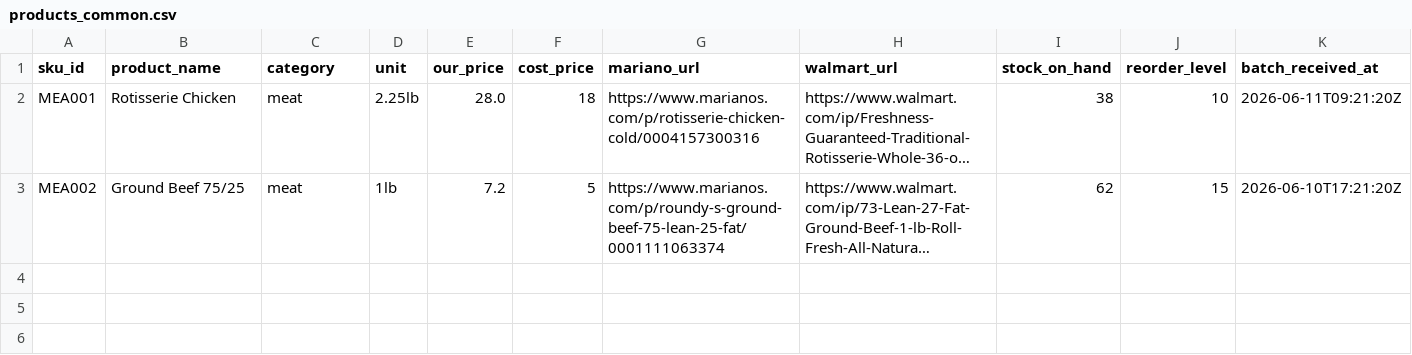
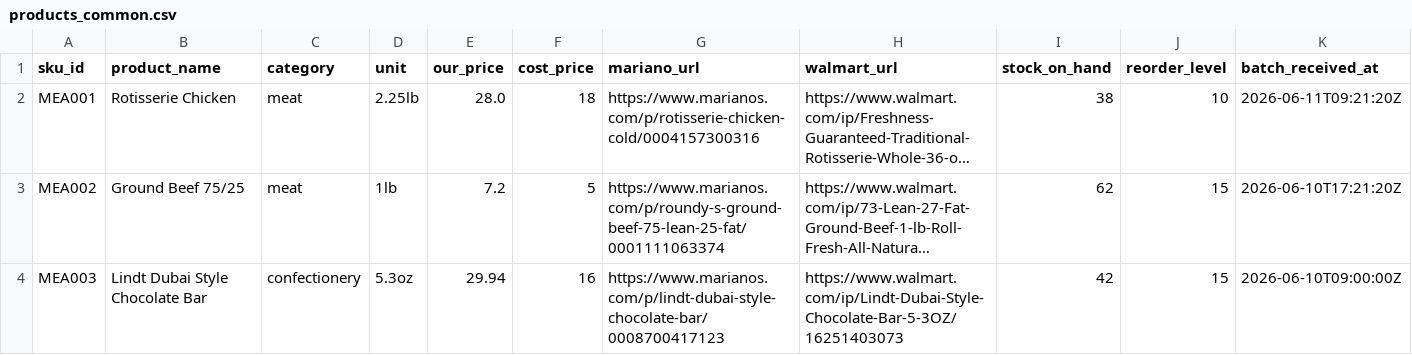
Before and after one commit to AbrahamJPathil/DynamicPricingAgentic, a CSV file: data/db/products_common.csv, drawn as a sheet; only a part is shown; long unchanged cells end in …; rows hold the shown columns only; the diff names each change by its address in the sheet, - before the commit and + after, or states it on an @@ line.

```diff
--- a/data/db/products_common.csv
+++ b/data/db/products_common.csv
+row 4: MEA003 | Lindt Dubai Style Chocolate Bar | confectionery | 5.3oz | 29.94 | 16 | https://www.marianos.com/p/lindt-dubai-style-chocolate-bar/0008700417123 | https://www.walmart.com/ip/Lindt-Dubai-Style-Chocolate-Bar-5-3OZ/16251403073 | 42 | 15 | 2026-06-10T09:00:00Z
```
Also changed, not shown: 4 other files.
